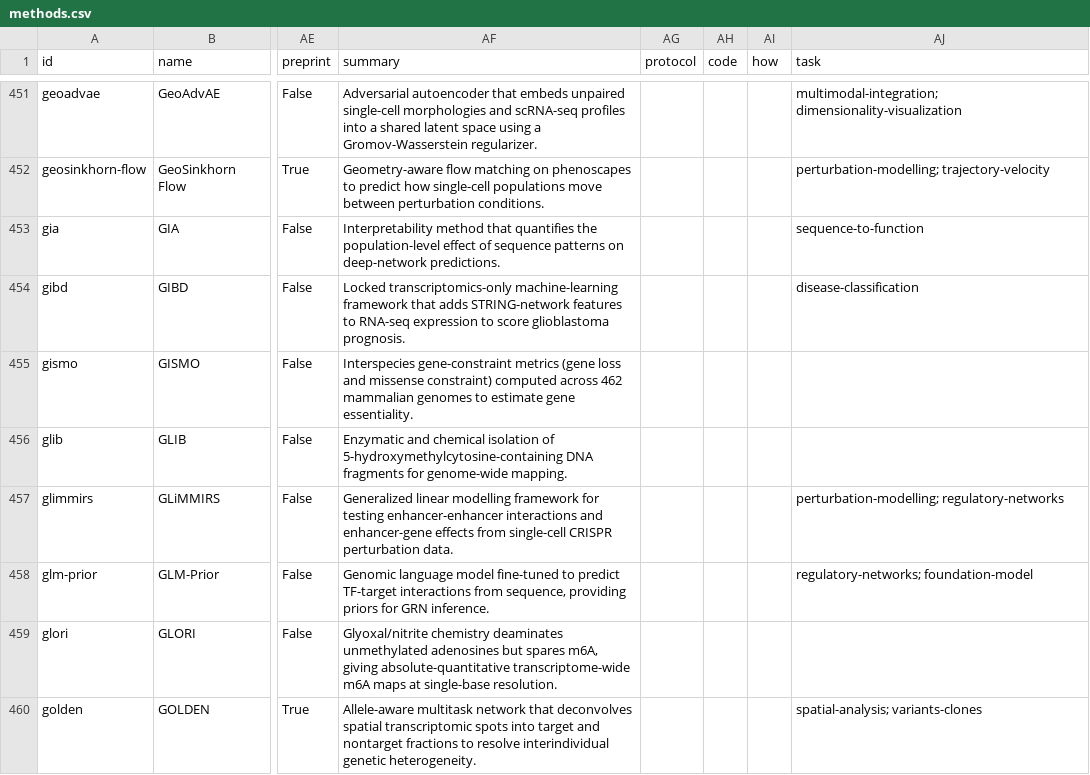
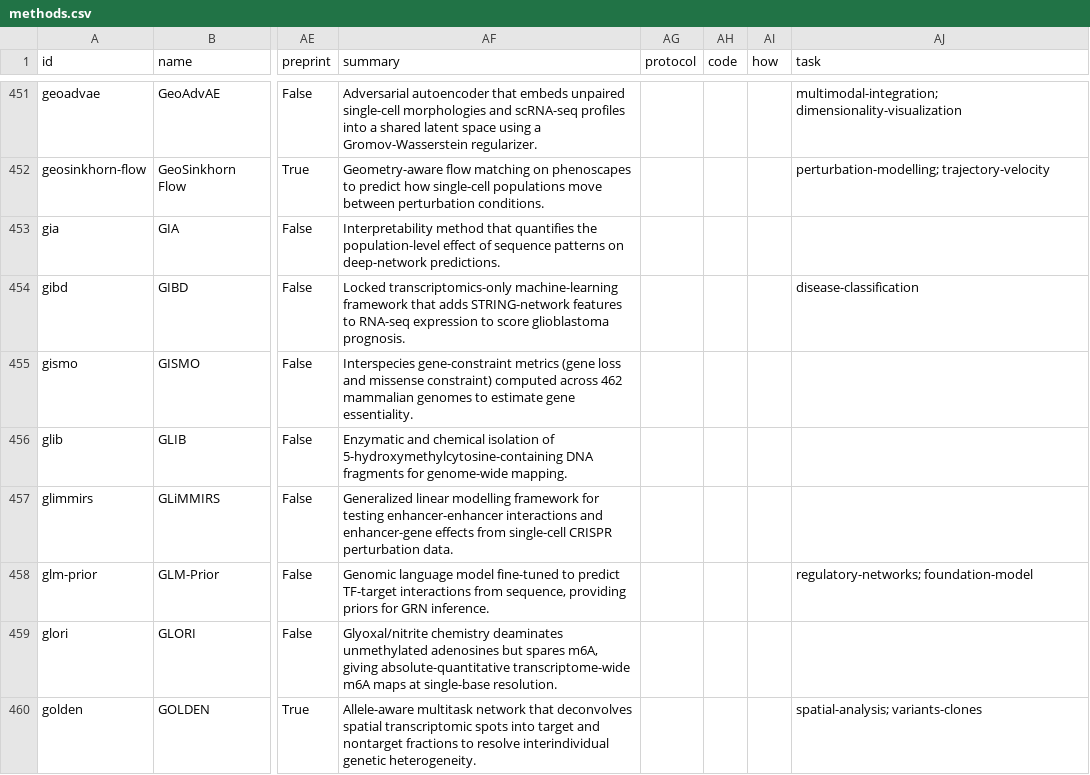
Before and after one commit to RobertT4n/Seq-Browser, a CSV file: docs/methods.csv, drawn as a sheet; only a part is shown, gaps mark what is left out; the diff covers the shown part only; the diff names each change by its address in the sheet, - before the commit and + after, or states it on an @@ line.

```diff
--- a/docs/methods.csv
+++ b/docs/methods.csv
-AJ453 (task): sequence-to-function
+AJ453 (task): (empty)
-AJ457 (task): perturbation-modelling; regulatory-networks
+AJ457 (task): (empty)
```
Also changed, not shown: 105 edited cells elsewhere in this file, 1 other file.
